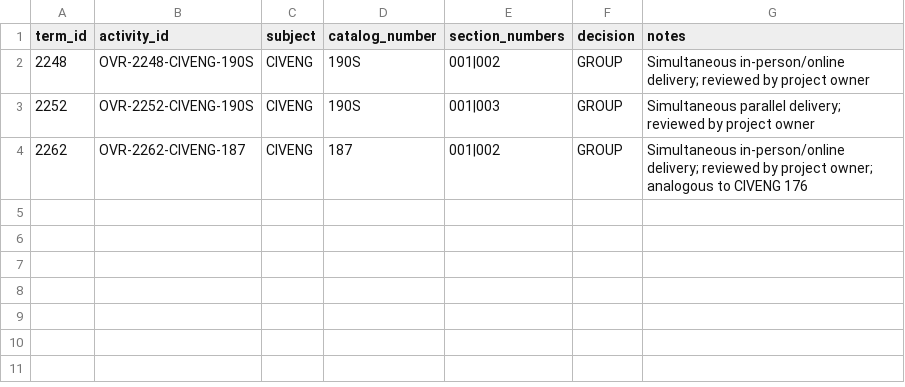
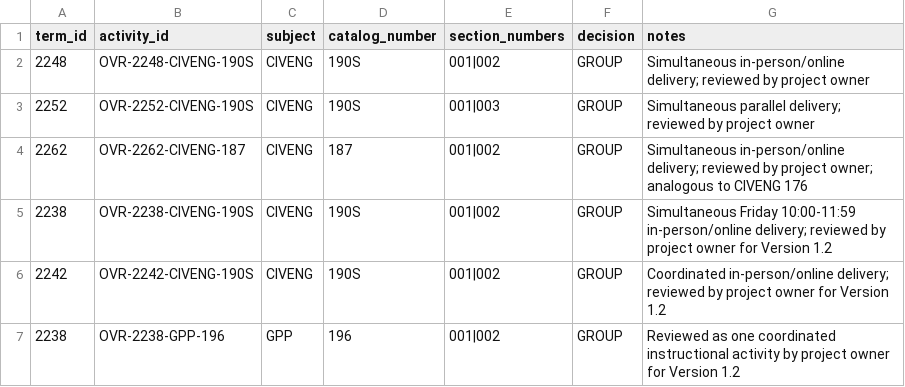
Before and after one commit to scott-moura/cee-sch-dashboard, a CSV file: config/instructional_activity_overrides.csv, drawn as a sheet; the diff names each change by its address in the sheet, - before the commit and + after, or states it on an @@ line.

```diff
--- a/config/instructional_activity_overrides.csv
+++ b/config/instructional_activity_overrides.csv
+row 5: 2238 | OVR-2238-CIVENG-190S | CIVENG | 190S | 001|002 | GROUP | Simultaneous Friday 10:00-11:59 in-person/online delivery; reviewed by project owner for Version 1.2
+row 6: 2242 | OVR-2242-CIVENG-190S | CIVENG | 190S | 001|002 | GROUP | Coordinated in-person/online delivery; reviewed by project owner for Version 1.2
+row 7: 2238 | OVR-2238-GPP-196 | GPP | 196 | 001|002 | GROUP | Reviewed as one coordinated instructional activity by project owner for Version 1.2
```
Also changed, not shown: config/faculty_aliases.csv, 21 other files.
